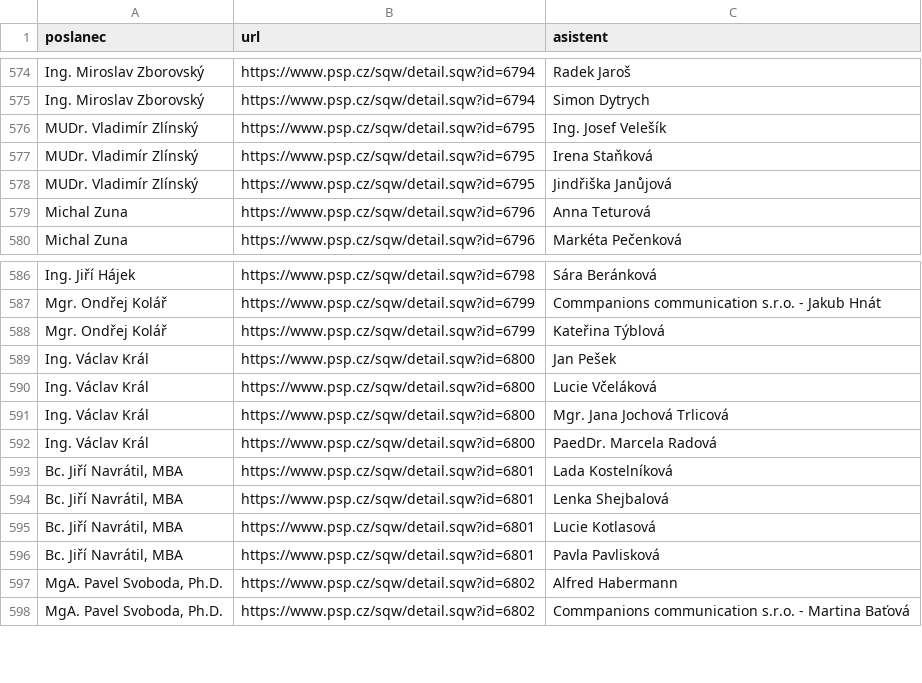
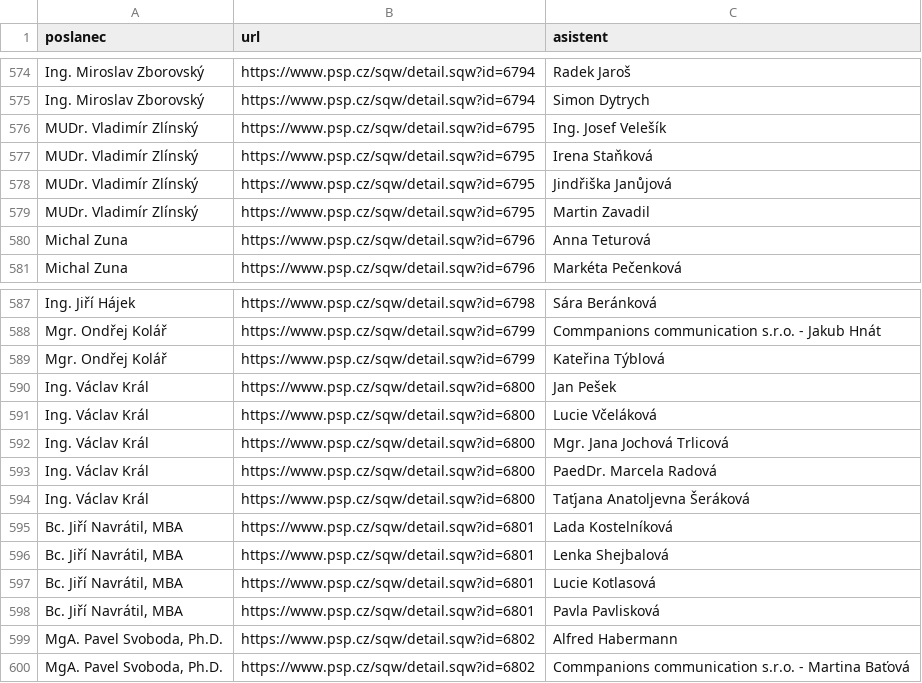
Before and after one commit to kokes/psp-asistenti, a CSV file: asistenti.csv, drawn as a sheet; only a part is shown, gaps mark what is left out; the diff names each change by its address in the sheet, - before the commit and + after, or states it on an @@ line.

```diff
--- a/asistenti.csv
+++ b/asistenti.csv
+row 579: MUDr. Vladimír Zlínský | https://www.psp.cz/sqw/detail.sqw?id=6795 | Martin Zavadil
+row 594: Ing. Václav Král | https://www.psp.cz/sqw/detail.sqw?id=6800 | Taťjana Anatoljevna Šeráková
```
Also changed, not shown: 1 other file.
